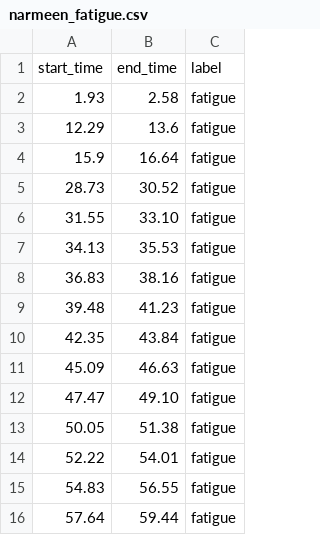
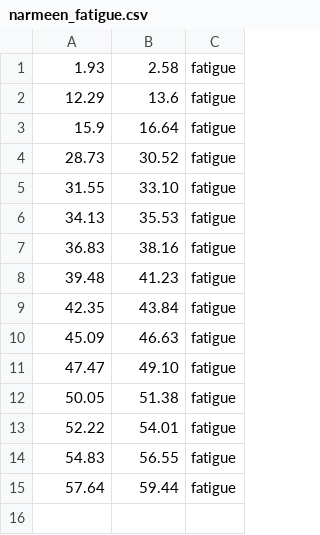
Before and after one commit to faizyabShah/bsp_project, a CSV file: annotations/narmeen_fatigue.csv, drawn as a sheet; the diff names each change by its address in the sheet, - before the commit and + after, or states it on an @@ line.

```diff
--- a/annotations/narmeen_fatigue.csv
+++ b/annotations/narmeen_fatigue.csv
-row 1: start_time | end_time | label
```
Also changed, not shown: annotations/narmeen_normal.csv, annotations/sofia_fatigue.csv, 4 other files.
